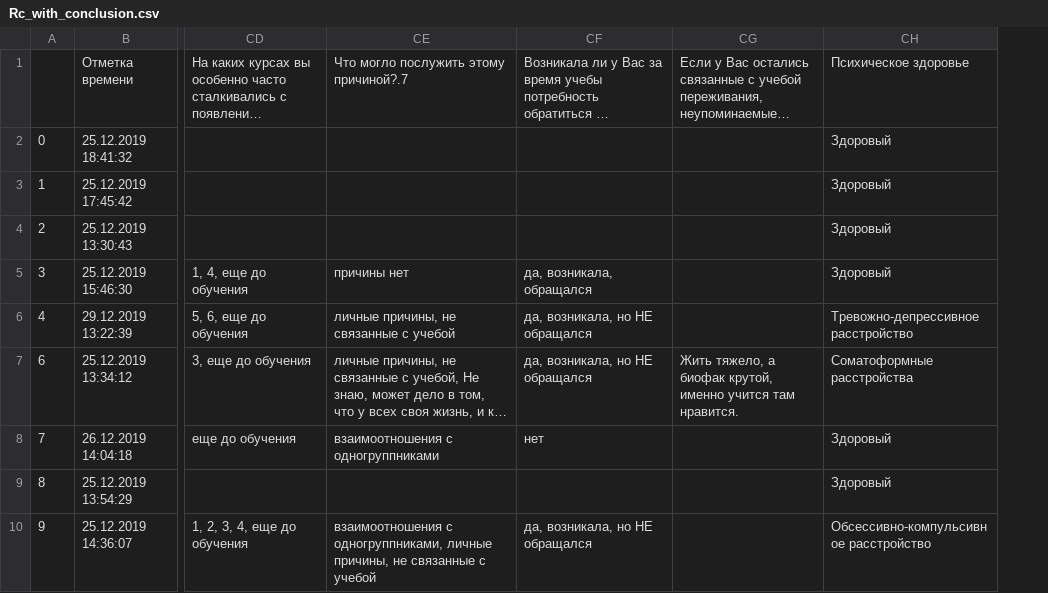
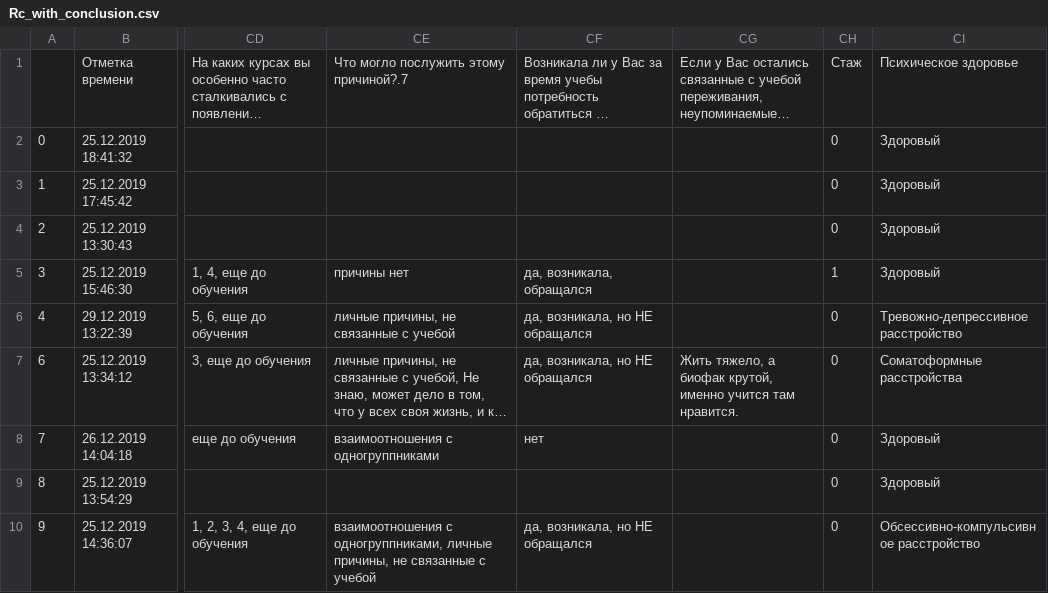
Before and after one commit to matyushkin/neuroses, a CSV file: Rc_with_conclusion.csv, drawn as a sheet; only a part is shown, gaps mark what is left out; long unchanged cells end in …; the diff names each change by its address in the sheet, - before the commit and + after, or states it on an @@ line.

```diff
--- a/Rc_with_conclusion.csv
+++ b/Rc_with_conclusion.csv
+column CH, rows 1-10: Стаж | 0 | 0 | 0 | 1 | 0 | 0 | 0 | 0 | 0
```
Also changed, not shown: Rm_with_conclusion.csv, 1 other file.
